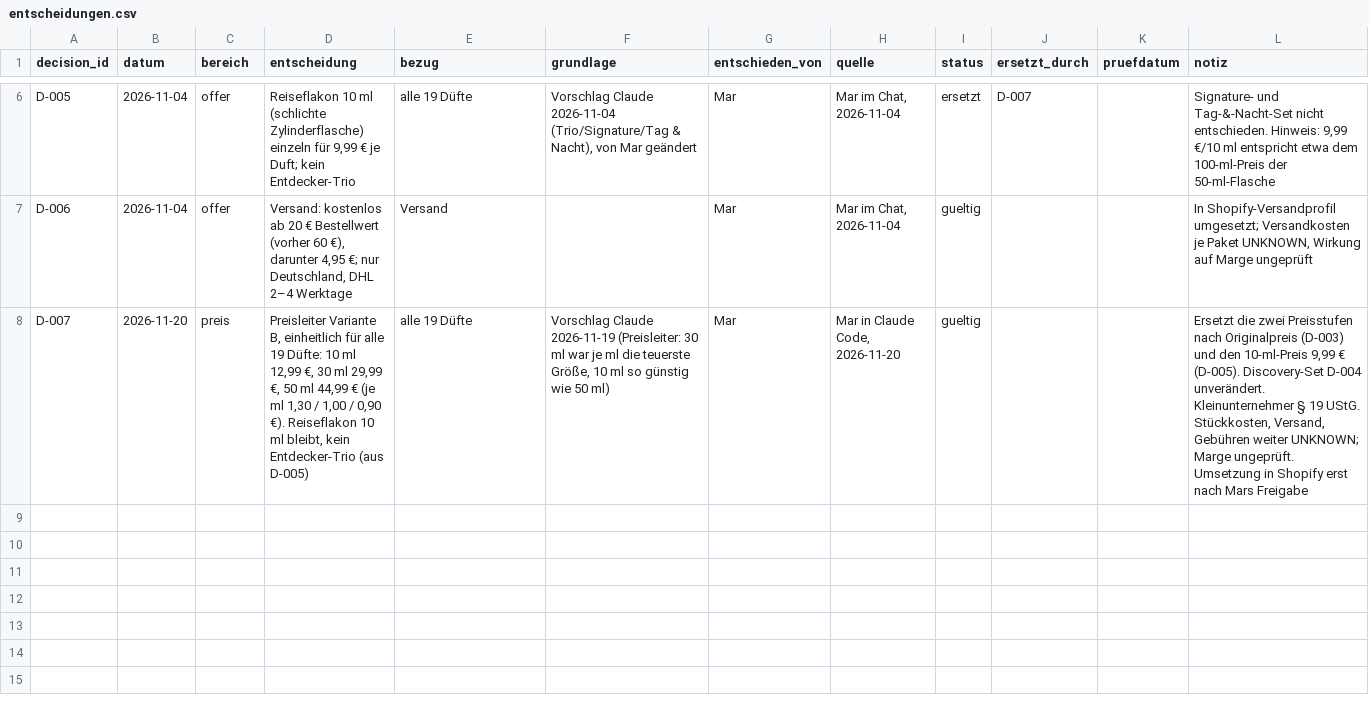
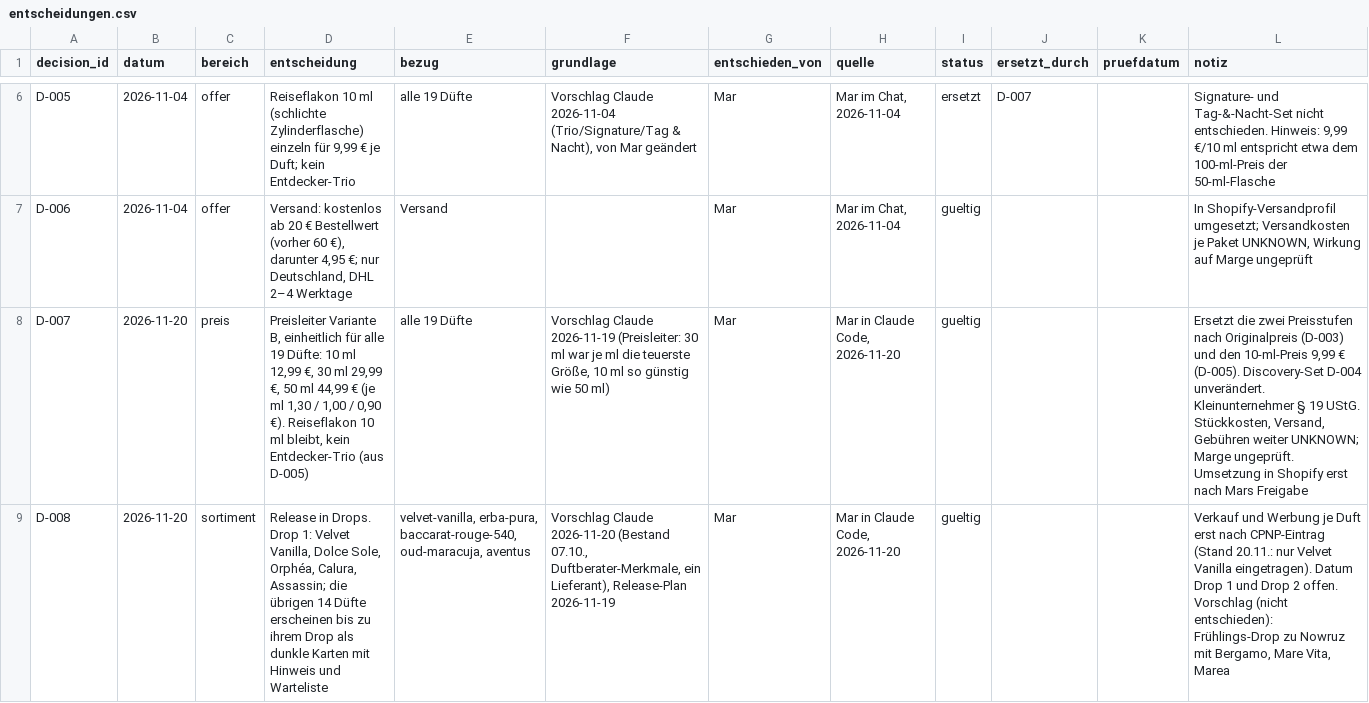
Before and after one commit to qesmat899/Mar-vin, a CSV file: playbook/azizam/commercial/entscheidungen.csv, drawn as a sheet; only a part is shown, gaps mark what is left out; the diff names each change by its address in the sheet, - before the commit and + after, or states it on an @@ line.

```diff
--- a/playbook/azizam/commercial/entscheidungen.csv
+++ b/playbook/azizam/commercial/entscheidungen.csv
+row 9: D-008 | 2026-11-20 | sortiment | Release in Drops. Drop 1: Velvet Vanilla, Dolce Sole, Orphéa, Calura, Assassin; die übrigen 14 Düfte erscheinen bis zu ihrem Drop als dunkle Karten mit Hinweis und Warteliste | velvet-vanilla, erba-pura, baccarat-rouge-540, oud-maracuja, aventus | Vorschlag Claude 2026-11-20 (Bestand 07.10., Duftberater-Merkmale, ein Lieferant), Release-Plan 2026-11-19 | Mar | Mar in Claude Code, 2026-11-20 | gueltig |  |  | Verkauf und Werbung je Duft erst nach CPNP-Eintrag (Stand 20.11.: nur Velvet Vanilla eingetragen). Datum Drop 1 und Drop 2 offen. Vorschlag (nicht entschieden): Frühlings-Drop zu Nowruz mit Bergamo, Mare Vita, Marea
```
Also changed, not shown: 5 other files.
